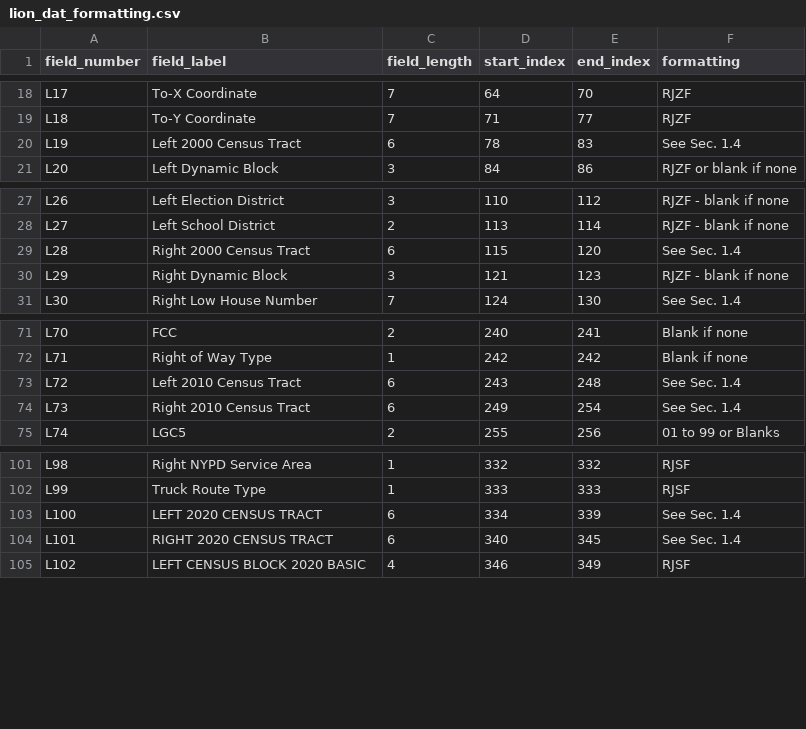
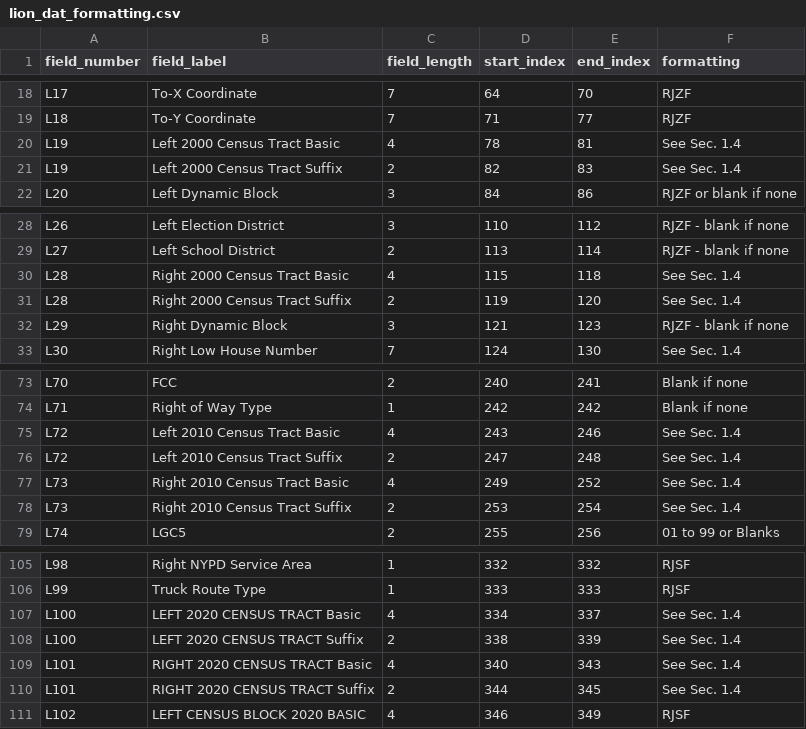
Before and after one commit to NYCPlanning/data-engineering, a CSV file: products/lion/seeds/lion_dat_formatting.csv, drawn as a sheet; only a part is shown, gaps mark what is left out.

Commit message:
split census tract into two fields

```diff
--- a/products/lion/seeds/lion_dat_formatting.csv
+++ b/products/lion/seeds/lion_dat_formatting.csv
@@ -19,3 +19,4 @@ L17,To-X Coordinate,7,64,70,RJZF
 L18,To-Y Coordinate,7,71,77,RJZF
-L19,Left 2000 Census Tract,6,78,83,See Sec. 1.4
+L19,Left 2000 Census Tract Basic,4,78,81,See Sec. 1.4
+L19,Left 2000 Census Tract Suffix,2,82,83,See Sec. 1.4
 L20,Left Dynamic Block,3,84,86,RJZF or blank if none
@@ -28,3 +29,4 @@ L26,Left Election District,3,110,112,RJZF - blank if none
 L27,Left School District,2,113,114,RJZF - blank if none
-L28,Right 2000 Census Tract,6,115,120,See Sec. 1.4
+L28,Right 2000 Census Tract Basic,4,115,118,See Sec. 1.4
+L28,Right 2000 Census Tract Suffix,2,119,120,See Sec. 1.4
 L29,Right Dynamic Block,3,121,123,RJZF - blank if none
@@ -72,4 +74,6 @@ L70,FCC,2,240,241,Blank if none
 L71,Right of Way Type,1,242,242,Blank if none
-L72,Left 2010 Census Tract,6,243,248,See Sec. 1.4
-L73,Right 2010 Census Tract,6,249,254,See Sec. 1.4
+L72,Left 2010 Census Tract Basic,4,243,246,See Sec. 1.4
+L72,Left 2010 Census Tract Suffix,2,247,248,See Sec. 1.4
+L73,Right 2010 Census Tract Basic,4,249,252,See Sec. 1.4
+L73,Right 2010 Census Tract Suffix,2,253,254,See Sec. 1.4
 L74,LGC5,2,255,256,01 to 99 or Blanks
@@ -102,4 +106,6 @@ L98,Right NYPD Service Area,1,332,332,RJSF
 L99,Truck Route Type,1,333,333,RJSF
-L100,LEFT 2020 CENSUS TRACT,6,334,339,See Sec. 1.4
-L101,RIGHT 2020 CENSUS TRACT,6,340,345,See Sec. 1.4
+L100,LEFT 2020 CENSUS TRACT Basic,4,334,337,See Sec. 1.4
+L100,LEFT 2020 CENSUS TRACT Suffix,2,338,339,See Sec. 1.4
+L101,RIGHT 2020 CENSUS TRACT Basic,4,340,343,See Sec. 1.4
+L101,RIGHT 2020 CENSUS TRACT Suffix,2,344,345,See Sec. 1.4
 L102,LEFT CENSUS BLOCK 2020 BASIC,4,346,349,RJSF
```
Also changed, not shown: 5 other files.
